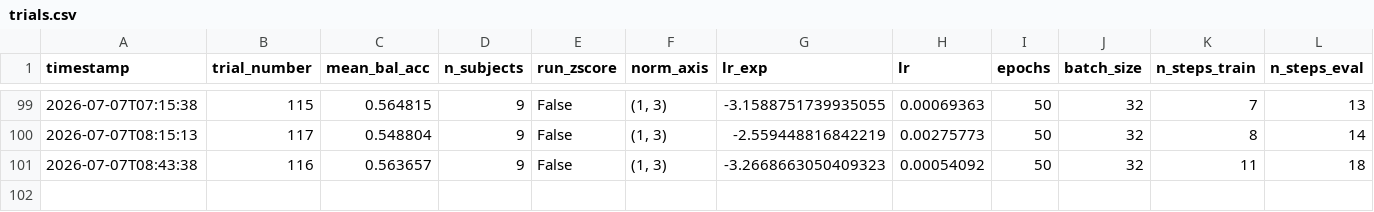
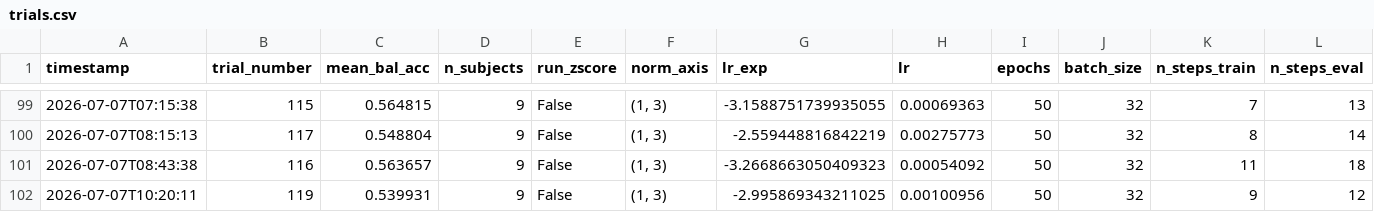
Before and after one commit to thesixtium/spiking-eegnet, a CSV file: results/BNCI2014_001/trials.csv, drawn as a sheet; only a part is shown, gaps mark what is left out; rows hold the shown columns only; the diff names each change by its address in the sheet, - before the commit and + after, or states it on an @@ line.

```diff
--- a/results/BNCI2014_001/trials.csv
+++ b/results/BNCI2014_001/trials.csv
+row 102: 2026-07-07T10:20:11 | 119 | 0.539931 | 9 | False | (1, 3) | -2.995869343211025 | 0.00100956 | 50 | 32 | 9 | 12
```
Also changed, not shown: 7 other files.
